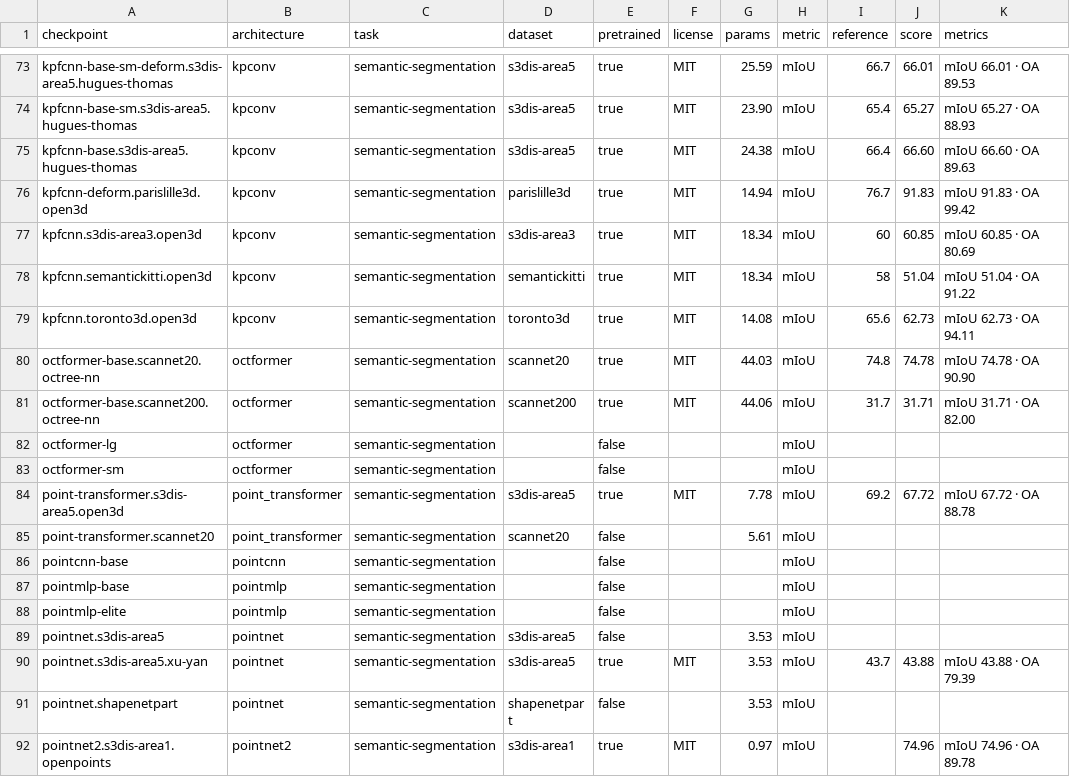
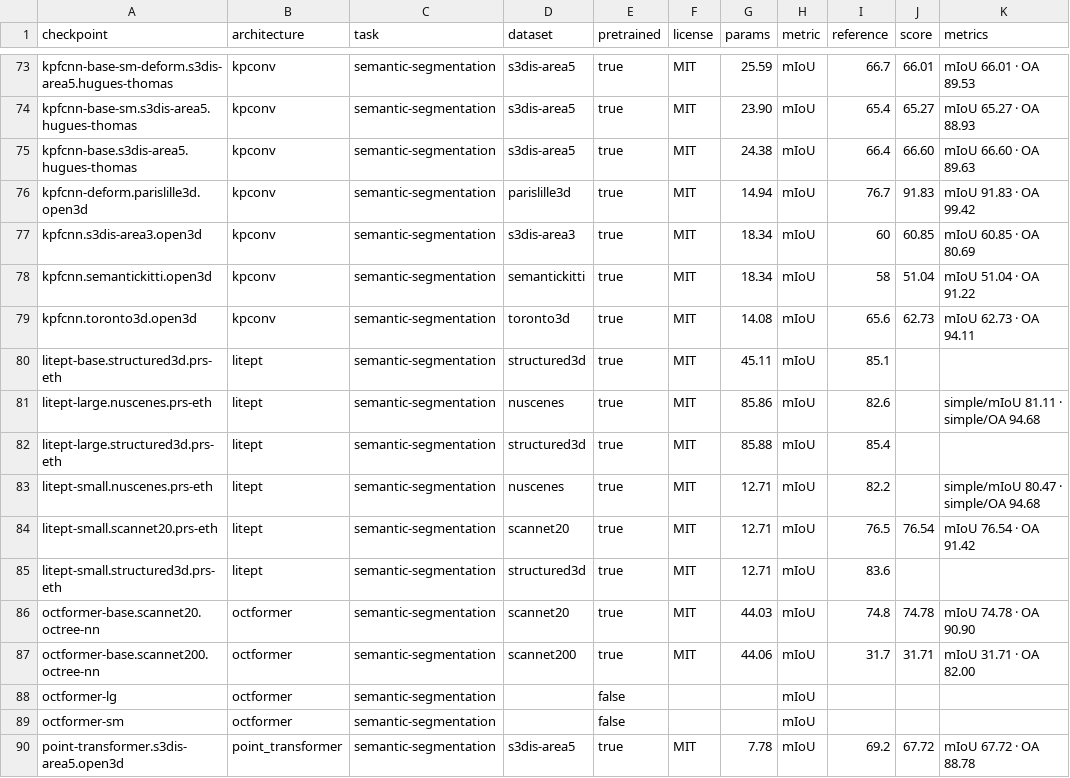
Before and after one commit to arthurdjn/pytorch-pointcloud, a CSV file: docs/data/models.csv, drawn as a sheet; only a part is shown, gaps mark what is left out; the shorter side is filled out with more unchanged rows; the diff names each change by its address in the sheet, - before the commit and + after, or states it on an @@ line.

Commit message:
feat: add litept models (#476)
* feat: add litept models

* docs: add the changelog entry

* feat: add the litept segmentation model and registrations

* refactor: share the nuscenes lidarseg learning map

* feat: add the litept benchmarks and docs

* style: sort the litept import

* refactor: spell out the litept size hparams per checkpoint

* fix: scale the litept colors to [0, 1]

* test: add the litept pretrained output snapshots

* feat: record the measured litept benchmark scores

* docs: sort the training-data licence rows by checkpoint count

* fix: let the ptv3 nuscenes transform run without labels

* docs: point the nuscenes note at the lidarseg learning map

* refactor: move the structured3d classes to datasets

* refactor: inline the litept registered hparams

* docs: label structured3d in the model catalog

* fix: drop the single-pass litept-large score from the catalog ranking

* test: check the litept transforms and headless head on cpu

* perf: skip the sparse tensor in litept stages without convolutions

* docs: add the litept block example and the model shapes

* fix: run the litept attention in float16 like the reference

* feat: load the litept weights from torch-pointcloud copies

* feat: add the litept scannet training script

* fix: run spconv convolutions on their weight dtype under autocast

* fix: default the litept batch norm to the authors' eps and momentum

* docs: state the pos_grid contract of litept and ptv3

* fix: validate the qkv_dtype of serialized rope attention

* fix: name the missing spatial shape of an empty sparse tensor

* refactor: use the library metrics in the litept training script

* docs: update the litept nuscenes scores with the float16 attention

* fix: pin the litept hub revisions

* test: reject placeholder hub revisions

* refactor: rename _run_blocks to _forward_blocks

* fix: litept and ptv3 decoder drop paths, autocast-safe SubMConv3d and shared ptv3 transforms

* refactor: LitePTBlock takes the integer pos_grid

```diff
--- a/docs/data/models.csv
+++ b/docs/data/models.csv
+row 80: litept-base.structured3d.prs-eth | litept | semantic-segmentation | structured3d | true | MIT | 45.11 | mIoU | 85.1
+row 81: litept-large.nuscenes.prs-eth | litept | semantic-segmentation | nuscenes | true | MIT | 85.86 | mIoU | 82.6 |  | simple/mIoU 81.11 · simple/OA 94.68
+row 82: litept-large.structured3d.prs-eth | litept | semantic-segmentation | structured3d | true | MIT | 85.88 | mIoU | 85.4
+row 83: litept-small.nuscenes.prs-eth | litept | semantic-segmentation | nuscenes | true | MIT | 12.71 | mIoU | 82.2 |  | simple/mIoU 80.47 · simple/OA 94.68
+row 84: litept-small.scannet20.prs-eth | litept | semantic-segmentation | scannet20 | true | MIT | 12.71 | mIoU | 76.5 | 76.54 | mIoU 76.54 · OA 91.42
+row 85: litept-small.structured3d.prs-eth | litept | semantic-segmentation | structured3d | true | MIT | 12.71 | mIoU | 83.6
```
Also changed, not shown: 44 other files.
